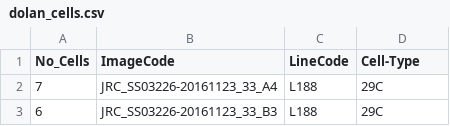
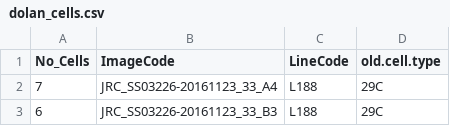
Before and after one commit to jefferislab/lhns, a CSV file: data-raw/dolan_cells.csv, drawn as a sheet; only a part is shown.

```diff
--- a/data-raw/dolan_cells.csv
+++ b/data-raw/dolan_cells.csv
@@ -1,2 +1,2 @@
-No_Cells,ImageCode,LineCode,Cell-Type
+No_Cells,ImageCode,LineCode,old.cell.type
 7,JRC_SS03226-20161123_33_A4,L188,29C
```
Also changed, not shown: data-raw/NT_annotation_from_Mike.csv, data-raw/oldCTs_to_newCTs.csv, 31 other files.
